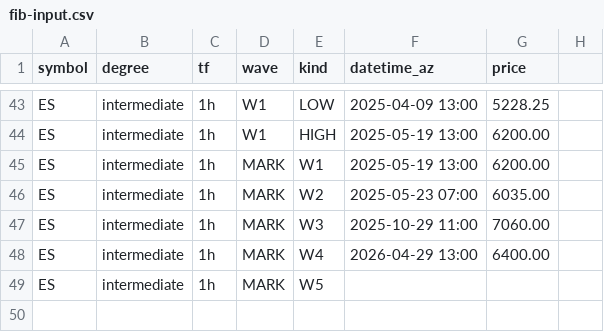
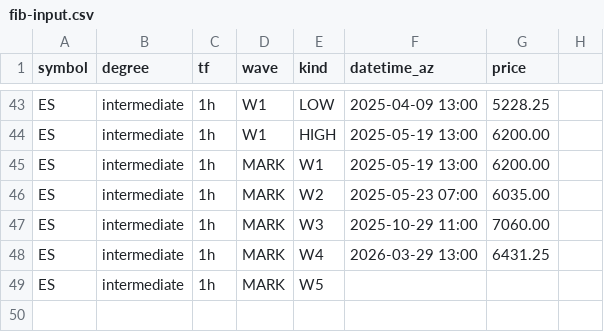
Before and after one commit to bfrye1973/frye-market-backend, a CSV file: services/core/data/fib-input.csv, drawn as a sheet; only a part is shown, gaps mark what is left out.

Commit message:
Update fib-input.csv

```diff
--- a/services/core/data/fib-input.csv
+++ b/services/core/data/fib-input.csv
@@ -47,3 +47,3 @@ ES,intermediate,1h,MARK,W2,2025-05-23 07:00,6035.00
 ES,intermediate,1h,MARK,W3,2025-10-29 11:00,7060.00
-ES,intermediate,1h,MARK,W4,2026-04-29 13:00,6400.00
+ES,intermediate,1h,MARK,W4,2026-03-29 13:00,6431.25
 ES,intermediate,1h,MARK,W5,,
```
